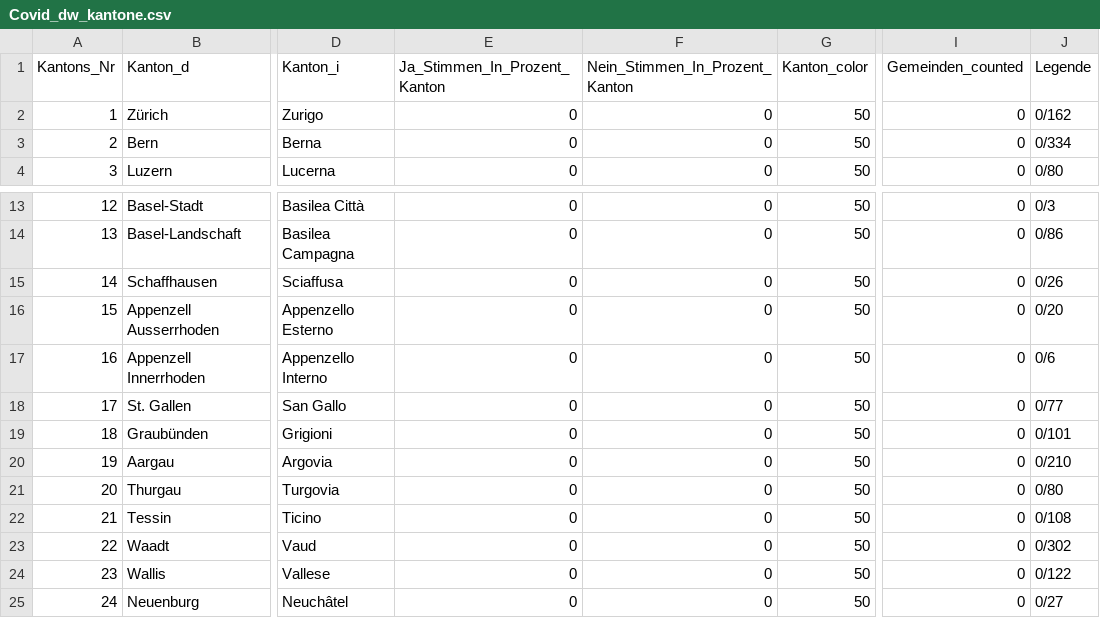
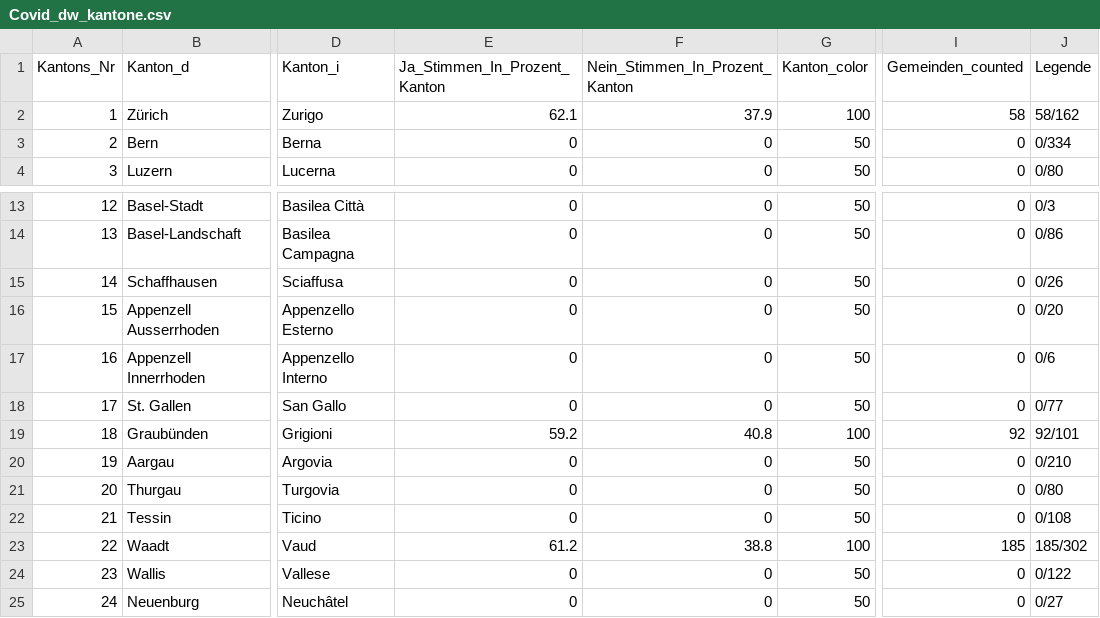
Before and after one commit to awp-finanznachrichten/lena_november2021, a CSV file: Output/Covid_dw_kantone.csv, drawn as a sheet; only a part is shown, gaps mark what is left out; the diff names each change by its address in the sheet, - before the commit and + after, or states it on an @@ line.

```diff
--- a/Output/Covid_dw_kantone.csv
+++ b/Output/Covid_dw_kantone.csv
-E2 (Ja_Stimmen_In_Prozent_Kanton): 0
+E2 (Ja_Stimmen_In_Prozent_Kanton): 62.1
-F2 (Nein_Stimmen_In_Prozent_Kanton): 0
+F2 (Nein_Stimmen_In_Prozent_Kanton): 37.9
-G2 (Kanton_color): 50
+G2 (Kanton_color): 100
-I2 (Gemeinden_counted): 0
+I2 (Gemeinden_counted): 58
-J2 (Legende): 0/162
+J2 (Legende): 58/162
-E19 (Ja_Stimmen_In_Prozent_Kanton): 0
+E19 (Ja_Stimmen_In_Prozent_Kanton): 59.2
-F19 (Nein_Stimmen_In_Prozent_Kanton): 0
+F19 (Nein_Stimmen_In_Prozent_Kanton): 40.8
-G19 (Kanton_color): 50
+G19 (Kanton_color): 100
-I19 (Gemeinden_counted): 0
+I19 (Gemeinden_counted): 92
-J19 (Legende): 0/101
+J19 (Legende): 92/101
-E23 (Ja_Stimmen_In_Prozent_Kanton): 0
+E23 (Ja_Stimmen_In_Prozent_Kanton): 61.2
-F23 (Nein_Stimmen_In_Prozent_Kanton): 0
+F23 (Nein_Stimmen_In_Prozent_Kanton): 38.8
-G23 (Kanton_color): 50
+G23 (Kanton_color): 100
-I23 (Gemeinden_counted): 0
+I23 (Gemeinden_counted): 185
-J23 (Legende): 0/302
+J23 (Legende): 185/302
```
Also changed, not shown: Output/Justiz_dw_kantone.csv, Output/Pflege_dw_kantone.csv, 15 other files.
